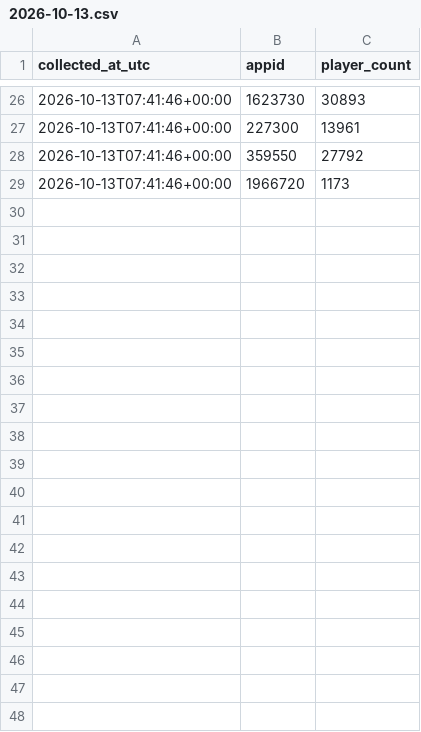
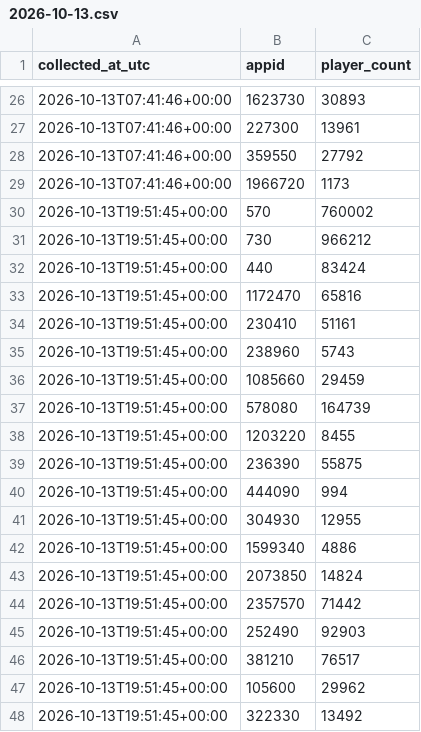
Before and after one commit to Khang2007-Aidan/steam-liveops-analytics, a CSV file: data/players/2026-10-13.csv, drawn as a sheet; only a part is shown, gaps mark what is left out; the diff covers the shown part only; the diff names each change by its address in the sheet, - before the commit and + after, or states it on an @@ line.

```diff
--- a/data/players/2026-10-13.csv
+++ b/data/players/2026-10-13.csv
+row 30: 2026-10-13T19:51:45+00:00 | 570 | 760002
+row 31: 2026-10-13T19:51:45+00:00 | 730 | 966212
+row 32: 2026-10-13T19:51:45+00:00 | 440 | 83424
+row 33: 2026-10-13T19:51:45+00:00 | 1172470 | 65816
+row 34: 2026-10-13T19:51:45+00:00 | 230410 | 51161
+row 35: 2026-10-13T19:51:45+00:00 | 238960 | 5743
+row 36: 2026-10-13T19:51:45+00:00 | 1085660 | 29459
+row 37: 2026-10-13T19:51:45+00:00 | 578080 | 164739
+row 38: 2026-10-13T19:51:45+00:00 | 1203220 | 8455
+row 39: 2026-10-13T19:51:45+00:00 | 236390 | 55875
+row 40: 2026-10-13T19:51:45+00:00 | 444090 | 994
+row 41: 2026-10-13T19:51:45+00:00 | 304930 | 12955
+row 42: 2026-10-13T19:51:45+00:00 | 1599340 | 4886
+row 43: 2026-10-13T19:51:45+00:00 | 2073850 | 14824
+row 44: 2026-10-13T19:51:45+00:00 | 2357570 | 71442
+row 45: 2026-10-13T19:51:45+00:00 | 252490 | 92903
+row 46: 2026-10-13T19:51:45+00:00 | 381210 | 76517
+row 47: 2026-10-13T19:51:45+00:00 | 105600 | 29962
+row 48: 2026-10-13T19:51:45+00:00 | 322330 | 13492
```
Also changed, not shown: 9 added rows elsewhere in this file.
